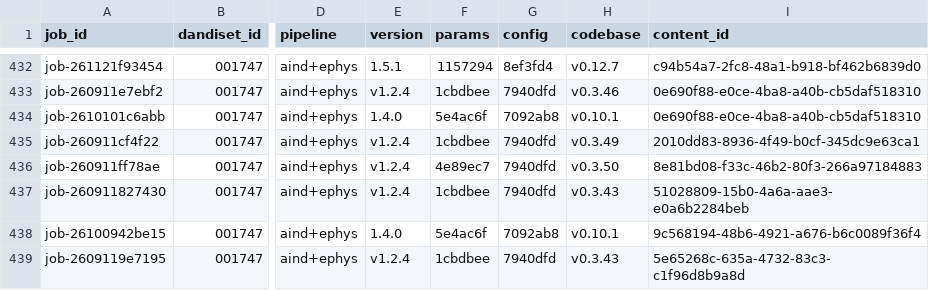
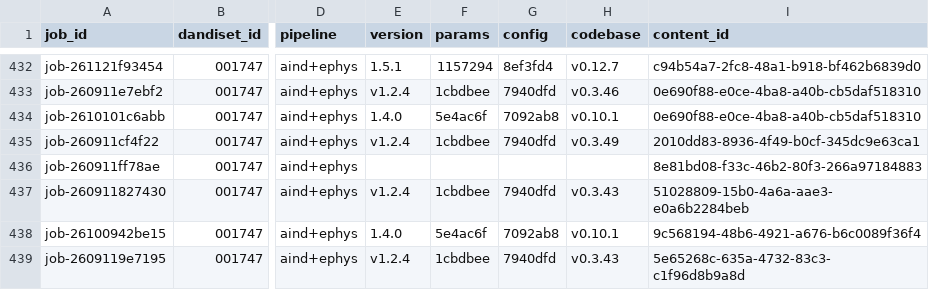
Before and after one commit to dandi-compute/001697, a TSV file: derivatives/jobs.tsv, drawn as a sheet; only a part is shown, gaps mark what is left out; the diff names each change by its address in the sheet, - before the commit and + after, or states it on an @@ line.

```diff
--- a/derivatives/jobs.tsv
+++ b/derivatives/jobs.tsv
-E436 (version): v1.2.4
+E436 (version): (empty)
-F436 (params): 4e89ec7
+F436 (params): (empty)
-G436 (config): 7940dfd
+G436 (config): (empty)
-H436 (codebase): v0.3.50
+H436 (codebase): (empty)
```
Also changed, not shown: 3 other files.
